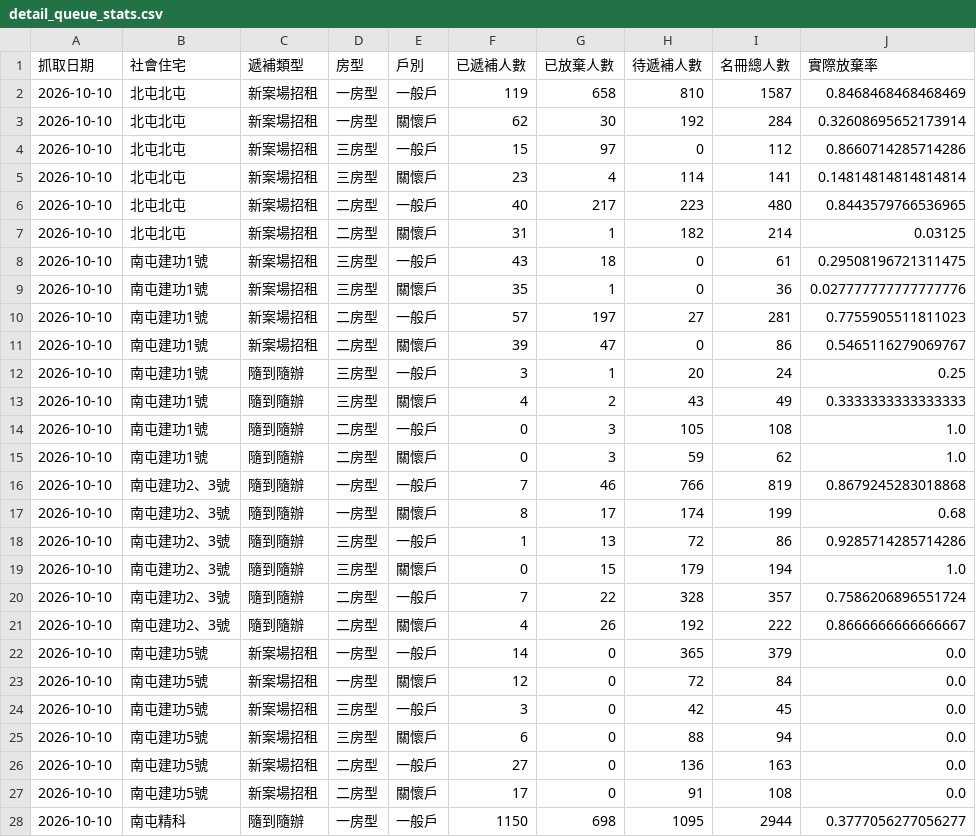
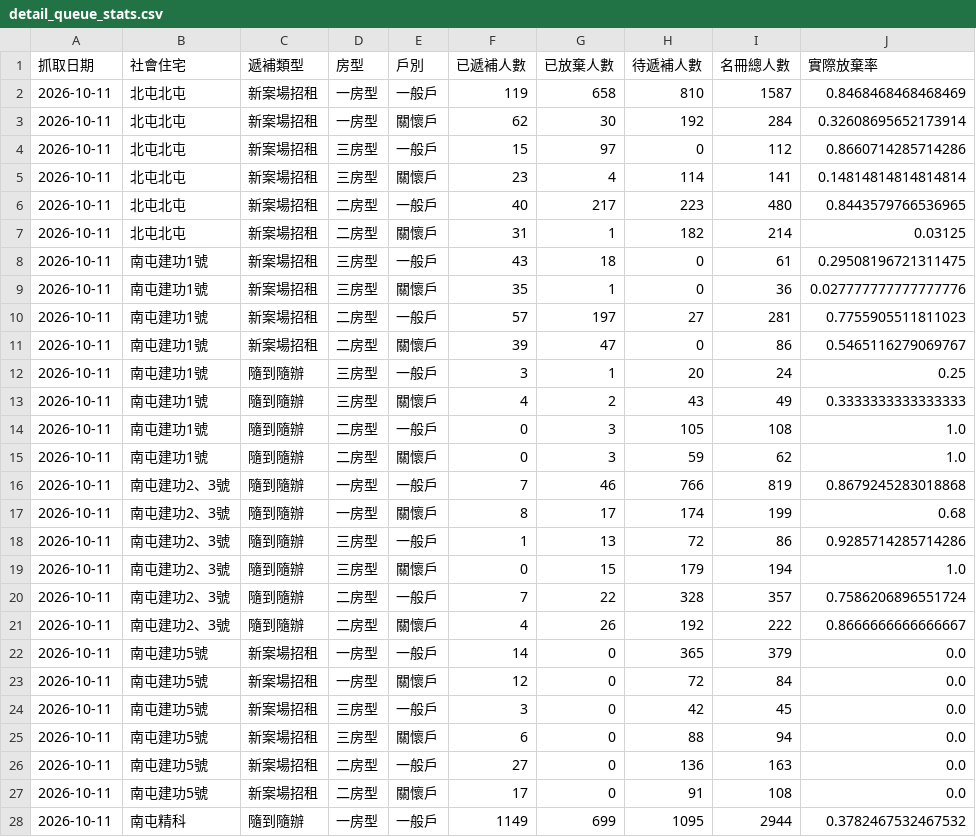
Before and after one commit to abula56/social_housing_tracker, a CSV file: detail_queue_stats.csv, drawn as a sheet; only a part is shown; the diff covers the shown part only.

```diff
--- a/detail_queue_stats.csv
+++ b/detail_queue_stats.csv
@@ -1,28 +1,28 @@
 抓取日期,社會住宅,遞補類型,房型,戶別,已遞補人數,已放棄人數,待遞補人數,名冊總人數,實際放棄率
-2026-10-10,北屯北屯,新案場招租,一房型,一般戶,119,658,810,1587,0.8468468468468469
-2026-10-10,北屯北屯,新案場招租,一房型,關懷戶,62,30,192,284,0.32608695652173914
-2026-10-10,北屯北屯,新案場招租,三房型,一般戶,15,97,0,112,0.8660714285714286
-2026-10-10,北屯北屯,新案場招租,三房型,關懷戶,23,4,114,141,0.14814814814814814
-2026-10-10,北屯北屯,新案場招租,二房型,一般戶,40,217,223,480,0.8443579766536965
-2026-10-10,北屯北屯,新案場招租,二房型,關懷戶,31,1,182,214,0.03125
-2026-10-10,南屯建功1號,新案場招租,三房型,一般戶,43,18,0,61,0.29508196721311475
-2026-10-10,南屯建功1號,新案場招租,三房型,關懷戶,35,1,0,36,0.027777777777777776
-2026-10-10,南屯建功1號,新案場招租,二房型,一般戶,57,197,27,281,0.7755905511811023
-2026-10-10,南屯建功1號,新案場招租,二房型,關懷戶,39,47,0,86,0.5465116279069767
-2026-10-10,南屯建功1號,隨到隨辦,三房型,一般戶,3,1,20,24,0.25
-2026-10-10,南屯建功1號,隨到隨辦,三房型,關懷戶,4,2,43,49,0.3333333333333333
-2026-10-10,南屯建功1號,隨到隨辦,二房型,一般戶,0,3,105,108,1.0
-2026-10-10,南屯建功1號,隨到隨辦,二房型,關懷戶,0,3,59,62,1.0
-2026-10-10,南屯建功2、3號,隨到隨辦,一房型,一般戶,7,46,766,819,0.8679245283018868
-2026-10-10,南屯建功2、3號,隨到隨辦,一房型,關懷戶,8,17,174,199,0.68
-2026-10-10,南屯建功2、3號,隨到隨辦,三房型,一般戶,1,13,72,86,0.9285714285714286
-2026-10-10,南屯建功2、3號,隨到隨辦,三房型,關懷戶,0,15,179,194,1.0
-2026-10-10,南屯建功2、3號,隨到隨辦,二房型,一般戶,7,22,328,357,0.7586206896551724
-2026-10-10,南屯建功2、3號,隨到隨辦,二房型,關懷戶,4,26,192,222,0.8666666666666667
-2026-10-10,南屯建功5號,新案場招租,一房型,一般戶,14,0,365,379,0.0
-2026-10-10,南屯建功5號,新案場招租,一房型,關懷戶,12,0,72,84,0.0
-2026-10-10,南屯建功5號,新案場招租,三房型,一般戶,3,0,42,45,0.0
-2026-10-10,南屯建功5號,新案場招租,三房型,關懷戶,6,0,88,94,0.0
-2026-10-10,南屯建功5號,新案場招租,二房型,一般戶,27,0,136,163,0.0
-2026-10-10,南屯建功5號,新案場招租,二房型,關懷戶,17,0,91,108,0.0
-2026-10-10,南屯精科,隨到隨辦,一房型,一般戶,1150,698,1095,2944,0.3777056277056277
+2026-10-11,北屯北屯,新案場招租,一房型,一般戶,119,658,810,1587,0.8468468468468469
+2026-10-11,北屯北屯,新案場招租,一房型,關懷戶,62,30,192,284,0.32608695652173914
+2026-10-11,北屯北屯,新案場招租,三房型,一般戶,15,97,0,112,0.8660714285714286
+2026-10-11,北屯北屯,新案場招租,三房型,關懷戶,23,4,114,141,0.14814814814814814
+2026-10-11,北屯北屯,新案場招租,二房型,一般戶,40,217,223,480,0.8443579766536965
+2026-10-11,北屯北屯,新案場招租,二房型,關懷戶,31,1,182,214,0.03125
+2026-10-11,南屯建功1號,新案場招租,三房型,一般戶,43,18,0,61,0.29508196721311475
+2026-10-11,南屯建功1號,新案場招租,三房型,關懷戶,35,1,0,36,0.027777777777777776
+2026-10-11,南屯建功1號,新案場招租,二房型,一般戶,57,197,27,281,0.7755905511811023
+2026-10-11,南屯建功1號,新案場招租,二房型,關懷戶,39,47,0,86,0.5465116279069767
+2026-10-11,南屯建功1號,隨到隨辦,三房型,一般戶,3,1,20,24,0.25
+2026-10-11,南屯建功1號,隨到隨辦,三房型,關懷戶,4,2,43,49,0.3333333333333333
+2026-10-11,南屯建功1號,隨到隨辦,二房型,一般戶,0,3,105,108,1.0
+2026-10-11,南屯建功1號,隨到隨辦,二房型,關懷戶,0,3,59,62,1.0
+2026-10-11,南屯建功2、3號,隨到隨辦,一房型,一般戶,7,46,766,819,0.8679245283018868
+2026-10-11,南屯建功2、3號,隨到隨辦,一房型,關懷戶,8,17,174,199,0.68
+2026-10-11,南屯建功2、3號,隨到隨辦,三房型,一般戶,1,13,72,86,0.9285714285714286
+2026-10-11,南屯建功2、3號,隨到隨辦,三房型,關懷戶,0,15,179,194,1.0
+2026-10-11,南屯建功2、3號,隨到隨辦,二房型,一般戶,7,22,328,357,0.7586206896551724
+2026-10-11,南屯建功2、3號,隨到隨辦,二房型,關懷戶,4,26,192,222,0.8666666666666667
+2026-10-11,南屯建功5號,新案場招租,一房型,一般戶,14,0,365,379,0.0
+2026-10-11,南屯建功5號,新案場招租,一房型,關懷戶,12,0,72,84,0.0
+2026-10-11,南屯建功5號,新案場招租,三房型,一般戶,3,0,42,45,0.0
+2026-10-11,南屯建功5號,新案場招租,三房型,關懷戶,6,0,88,94,0.0
+2026-10-11,南屯建功5號,新案場招租,二房型,一般戶,27,0,136,163,0.0
+2026-10-11,南屯建功5號,新案場招租,二房型,關懷戶,17,0,91,108,0.0
+2026-10-11,南屯精科,隨到隨辦,一房型,一般戶,1149,699,1095,2944,0.3782467532467532
```
Also changed, not shown: 70 edited cells elsewhere in this file, queue_event_log.csv, 3 other files.
